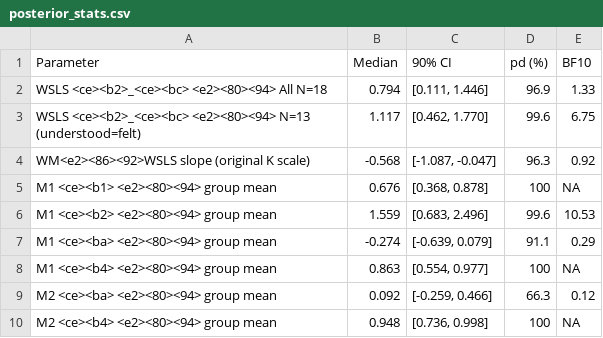
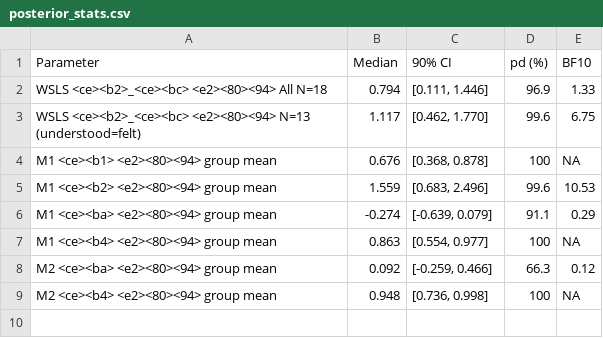
Before and after one commit to shahar-lab/illusion-of-control, a CSV file: analysis/posterior_stats.csv, drawn as a sheet; the diff names each change by its address in the sheet, - before the commit and + after, or states it on an @@ line.

```diff
--- a/analysis/posterior_stats.csv
+++ b/analysis/posterior_stats.csv
-row 4: WM<e2><86><92>WSLS slope (original K scale) | -0.568 | [-1.087, -0.047] | 96.3 | 0.92
```
Also changed, not shown: 5 other files.
